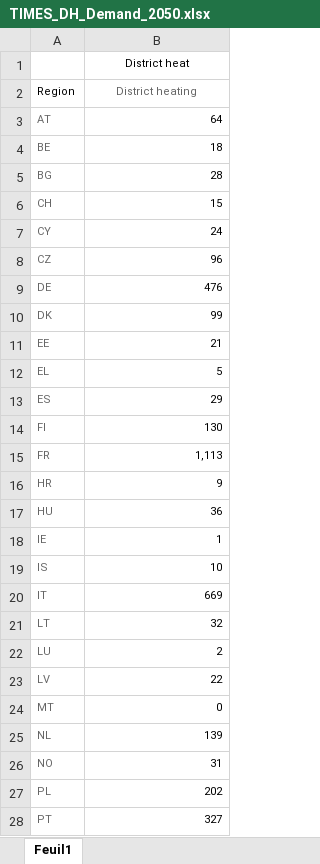
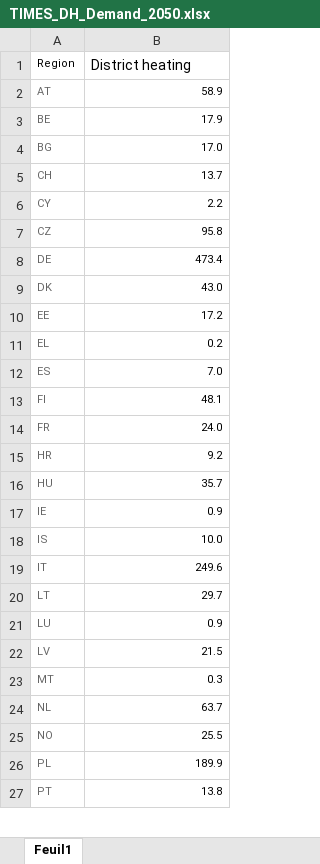
Before and after one commit to MPavicevic/DispaSET-SideTools, an Excel workbook: Inputs/JRC_EU_TIMES/NearZeroCarbon/TIMES_DH_Demand_2050.xlsx, sheet Feuil1, drawn as a sheet; only a part is shown; values as stored, in another font and other column widths than the file's, no borders; removed rows and columns are numbered as before the commit, all else as after; the diff covers the shown part only; the diff names each change by its address in the sheet, - before the commit and + after, or states it on an @@ line.

```diff
--- a/Inputs/JRC_EU_TIMES/NearZeroCarbon/TIMES_DH_Demand_2050.xlsx (sheet Feuil1)
+++ b/Inputs/JRC_EU_TIMES/NearZeroCarbon/TIMES_DH_Demand_2050.xlsx (sheet Feuil1)
-row 1:  | District heat
@@ B1 text colour: #666666 → black, text size: larger, alignment: center → left @@
-B2 (District heating): 64
+B2 (District heating): 58.9
-B3 (District heating): 18
+B3 (District heating): 17.9
-B4 (District heating): 28
+B4 (District heating): 17.0
-B5 (District heating): 15
+B5 (District heating): 13.7
-B6 (District heating): 24
+B6 (District heating): 2.2
-B7 (District heating): 96
+B7 (District heating): 95.8
-B8 (District heating): 476
+B8 (District heating): 473.4
-B9 (District heating): 99
+B9 (District heating): 43.0
-B10 (District heating): 21
+B10 (District heating): 17.2
-B11 (District heating): 5
+B11 (District heating): 0.2
-B12 (District heating): 29
+B12 (District heating): 7.0
-B13 (District heating): 130
+B13 (District heating): 48.1
-B14 (District heating): 1,113
+B14 (District heating): 24.0
-B15 (District heating): 9
+B15 (District heating): 9.2
-B16 (District heating): 36
+B16 (District heating): 35.7
-B17 (District heating): 1
+B17 (District heating): 0.9
-B18 (District heating): 10
+B18 (District heating): 10.0
-B19 (District heating): 669
+B19 (District heating): 249.6
-B20 (District heating): 32
+B20 (District heating): 29.7
-B21 (District heating): 2
+B21 (District heating): 0.9
-B22 (District heating): 22
+B22 (District heating): 21.5
-B23 (District heating): 0
+B23 (District heating): 0.3
-B24 (District heating): 139
+B24 (District heating): 63.7
-B25 (District heating): 31
+B25 (District heating): 25.5
-B26 (District heating): 202
+B26 (District heating): 189.9
-B27 (District heating): 327
+B27 (District heating): 13.8
```
Also changed, not shown: 5 edited cells elsewhere in this sheet, Inputs/JRC_EU_TIMES/NearZeroCarbon/TIMES_P2H_Demand_tech_2050.xlsx, Inputs/JRC_EU_TIMES/ProRes1/TIMES_DH_Demand_2050.xlsx, 4 other files.
